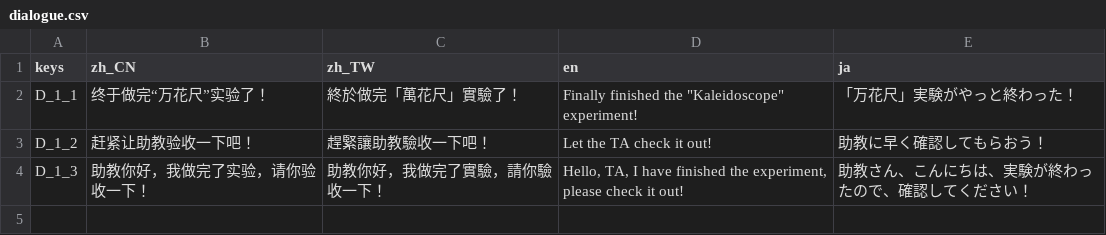
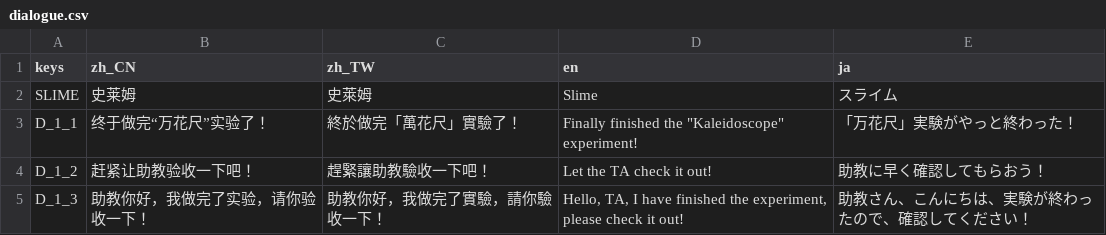
Before and after one commit to open531/EESaga, a CSV file: Assets/Localizations/dialogue.csv, drawn as a sheet; the diff names each change by its address in the sheet, - before the commit and + after, or states it on an @@ line.

```diff
--- a/Assets/Localizations/dialogue.csv
+++ b/Assets/Localizations/dialogue.csv
+row 2: SLIME | 史莱姆 | 史萊姆 | Slime | スライム
```
Also changed, not shown: 5 other files.
